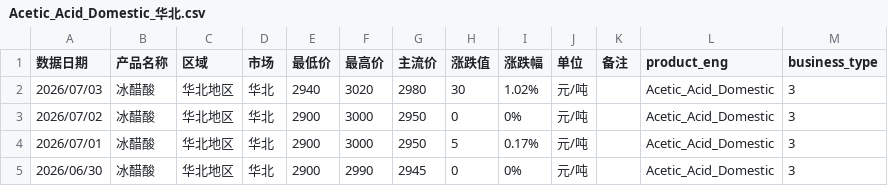
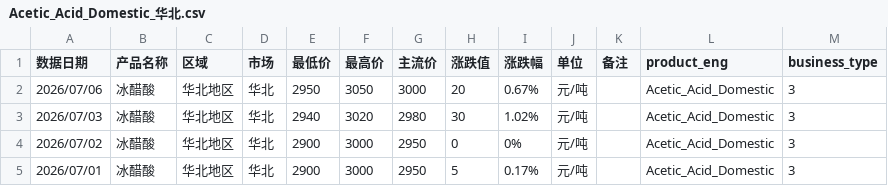
Before and after one commit to OuiamDAXX/DAXX-pricing-intel, a CSV file: data/Acetic_Acid_Domestic_华北.csv, drawn as a sheet; only a part is shown; the shorter side is filled out with more unchanged rows; the diff names each change by its address in the sheet, - before the commit and + after, or states it on an @@ line.

```diff
--- a/data/Acetic_Acid_Domestic_华北.csv
+++ b/data/Acetic_Acid_Domestic_华北.csv
+row 2: 2026/07/06 | 冰醋酸 | 华北地区 | 华北 | 2950 | 3050 | 3000 | 20 | 0.67% | 元/吨 |  | Acetic_Acid_Domestic | 3
```
Also changed, not shown: data/Acetic_Acid_Domestic_河南.csv, data/Butyl_Acetate_Domestic_华东.csv, 27 other files.
